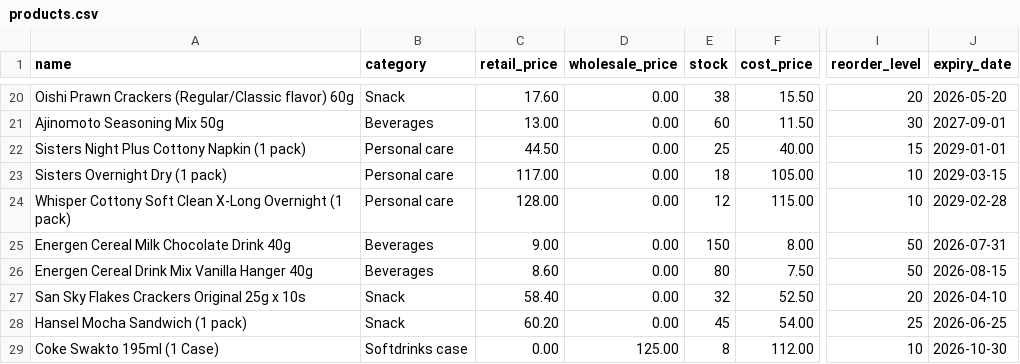
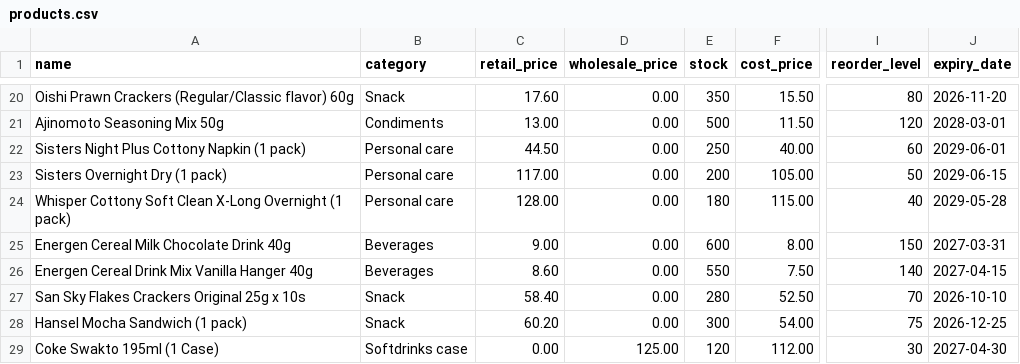
Before and after one commit to njgrm/MiniMart-MS, a CSV file: scripts/products.csv, drawn as a sheet; only a part is shown, gaps mark what is left out; the diff covers the shown part only; the diff names each change by its address in the sheet, - before the commit and + after, or states it on an @@ line.

```diff
--- a/scripts/products.csv
+++ b/scripts/products.csv
-E20 (stock): 38
+E20 (stock): 350
-I20 (reorder_level): 20
+I20 (reorder_level): 80
-J20 (expiry_date): 2026-05-20
+J20 (expiry_date): 2026-11-20
-B21 (category): Beverages
+B21 (category): Condiments
-E21 (stock): 60
+E21 (stock): 500
-I21 (reorder_level): 30
+I21 (reorder_level): 120
-J21 (expiry_date): 2027-09-01
+J21 (expiry_date): 2028-03-01
-E22 (stock): 25
+E22 (stock): 250
-I22 (reorder_level): 15
+I22 (reorder_level): 60
-J22 (expiry_date): 2029-01-01
+J22 (expiry_date): 2029-06-01
-E23 (stock): 18
+E23 (stock): 200
-I23 (reorder_level): 10
+I23 (reorder_level): 50
-J23 (expiry_date): 2029-03-15
+J23 (expiry_date): 2029-06-15
-E24 (stock): 12
+E24 (stock): 180
-I24 (reorder_level): 10
+I24 (reorder_level): 40
-J24 (expiry_date): 2029-02-28
+J24 (expiry_date): 2029-05-28
-E25 (stock): 150
+E25 (stock): 600
-I25 (reorder_level): 50
+I25 (reorder_level): 150
-J25 (expiry_date): 2026-07-31
+J25 (expiry_date): 2027-03-31
-E26 (stock): 80
+E26 (stock): 550
-I26 (reorder_level): 50
+I26 (reorder_level): 140
-J26 (expiry_date): 2026-08-15
+J26 (expiry_date): 2027-04-15
-E27 (stock): 32
+E27 (stock): 280
-I27 (reorder_level): 20
+I27 (reorder_level): 70
-J27 (expiry_date): 2026-04-10
+J27 (expiry_date): 2026-10-10
-E28 (stock): 45
+E28 (stock): 300
-I28 (reorder_level): 25
+I28 (reorder_level): 75
-J28 (expiry_date): 2026-06-25
+J28 (expiry_date): 2026-12-25
-E29 (stock): 8
+E29 (stock): 120
-I29 (reorder_level): 10
+I29 (reorder_level): 30
-J29 (expiry_date): 2026-10-30
+J29 (expiry_date): 2027-04-30
```
Also changed, not shown: 148 edited cells elsewhere in this file, scripts/events_log_v3.csv, 39 other files.
